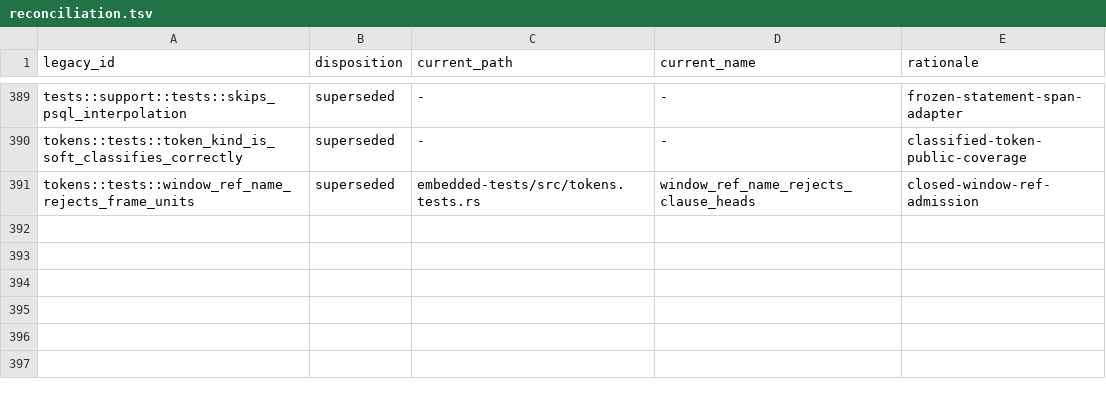
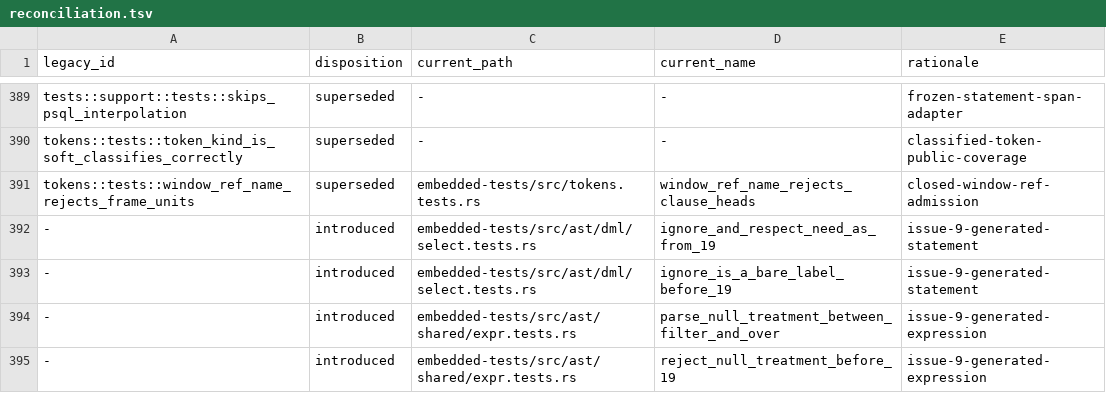
Before and after one commit to freshtonic/pg-sql, a TSV file: embedded-tests/reconciliation.tsv, drawn as a sheet; only a part is shown, gaps mark what is left out; the diff names each change by its address in the sheet, - before the commit and + after, or states it on an @@ line.

Commit message:
feat(pg19): IGNORE/RESPECT NULLS and the 19 keywords (#78)
Add the keywords of kwlist.h at b73d13c: lsn, repack and wait
(UNRESERVED, BARE_LABEL), and ignore and respect (UNRESERVED,
AS_LABEL). Each entry has a since-pg19 gate. Before 19 the words are
no keywords, so they lex as identifiers, as in PostgreSQL. Thus a
pre-19 build does not change.

Add gram.y null_treatment (b73d13c:16668) between the FILTER clause
and the OVER clause of a function call (func_expr, 16017).

Tests: SELECT 1 ignore is rejected from 19 and accepted in 14 to 18.
IGNORE NULLS parses from 19 and not before.

```diff
--- a/embedded-tests/reconciliation.tsv
+++ b/embedded-tests/reconciliation.tsv
+row 392: - | introduced | embedded-tests/src/ast/dml/select.tests.rs | ignore_and_respect_need_as_from_19 | issue-9-generated-statement
+row 393: - | introduced | embedded-tests/src/ast/dml/select.tests.rs | ignore_is_a_bare_label_before_19 | issue-9-generated-statement
+row 394: - | introduced | embedded-tests/src/ast/shared/expr.tests.rs | parse_null_treatment_between_filter_and_over | issue-9-generated-expression
+row 395: - | introduced | embedded-tests/src/ast/shared/expr.tests.rs | reject_null_treatment_before_19 | issue-9-generated-expression
```
Also changed, not shown: embedded-tests/inventory.tsv, 5 other files.
